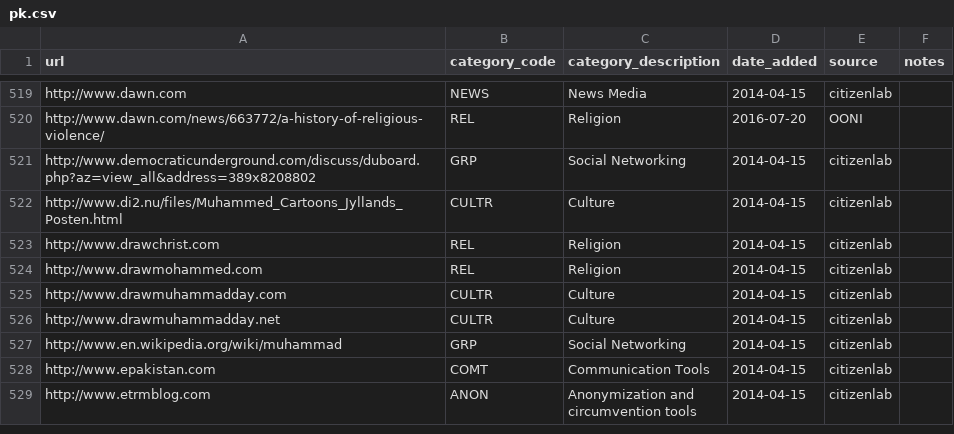
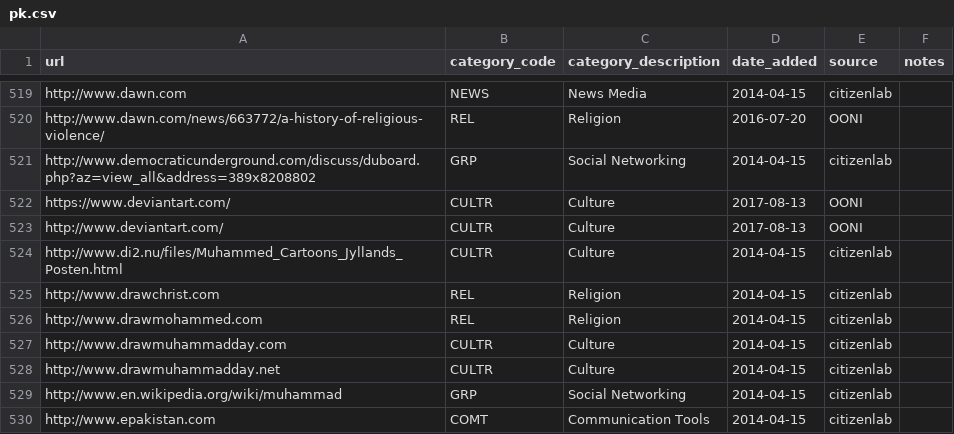
Before and after one commit to citizenlab/test-lists, a CSV file: lists/pk.csv, drawn as a sheet; only a part is shown, gaps mark what is left out; the shorter side is filled out with more unchanged rows.

Commit message:
Updated PK test list

```diff
--- a/lists/pk.csv
+++ b/lists/pk.csv
@@ -521,2 +521,4 @@ http://www.dawn.com/news/663772/a-history-of-religious-violence/,REL,Religion,20
 http://www.democraticunderground.com/discuss/duboard.php?az=view_all&address=389x8208802,GRP,Social Networking,2014-04-15,citizenlab,
+https://www.deviantart.com/,CULTR,Culture,2017-08-13,OONI,
+http://www.deviantart.com/,CULTR,Culture,2017-08-13,OONI,
 http://www.di2.nu/files/Muhammed_Cartoons_Jyllands_Posten.html,CULTR,Culture,2014-04-15,citizenlab,
```
